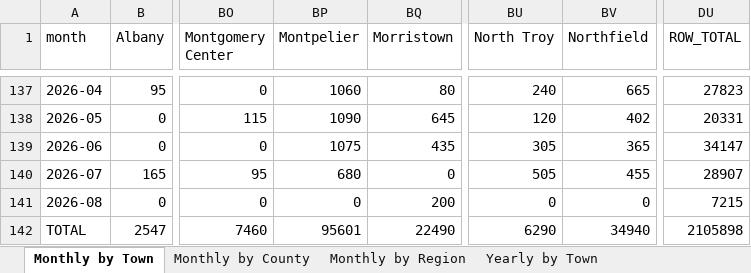
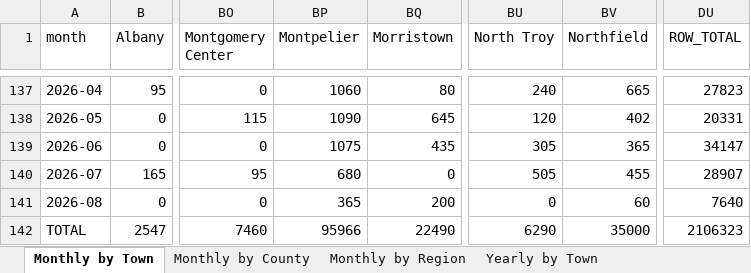
Before and after one commit to burnssargent-eng/blackbear_dashboard, an Excel workbook: oil_collection_report.xlsx, sheet Monthly by Town, drawn as a sheet; only a part is shown, gaps mark what is left out; values as stored, in another font and other column widths than the file's, no borders; the diff names each change by its address in the sheet, - before the commit and + after, or states it on an @@ line.

```diff
--- a/oil_collection_report.xlsx (sheet Monthly by Town)
+++ b/oil_collection_report.xlsx (sheet Monthly by Town)
-BP141 (Montpelier): 0
+BP141 (Montpelier): 365
-BV141 (Northfield): 0
+BV141 (Northfield): 60
-DU141 (ROW_TOTAL): 7215
+DU141 (ROW_TOTAL): 7640
-BP142 (Montpelier): 95601
+BP142 (Montpelier): 95966
-BV142 (Northfield): 34940
+BV142 (Northfield): 35000
-DU142 (ROW_TOTAL): 2105898
+DU142 (ROW_TOTAL): 2106323
```
Also changed, not shown: sheet Yearly by Town, sheet 2026, sheet Yearly by Region, sheet Yearly by County, sheet Central Vermont, sheet Monthly by Region, 1 more sheet, 3 other files.
